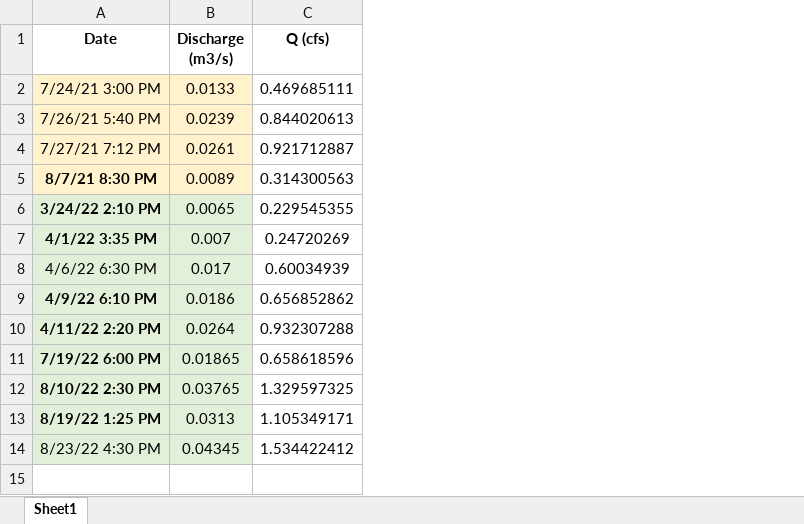
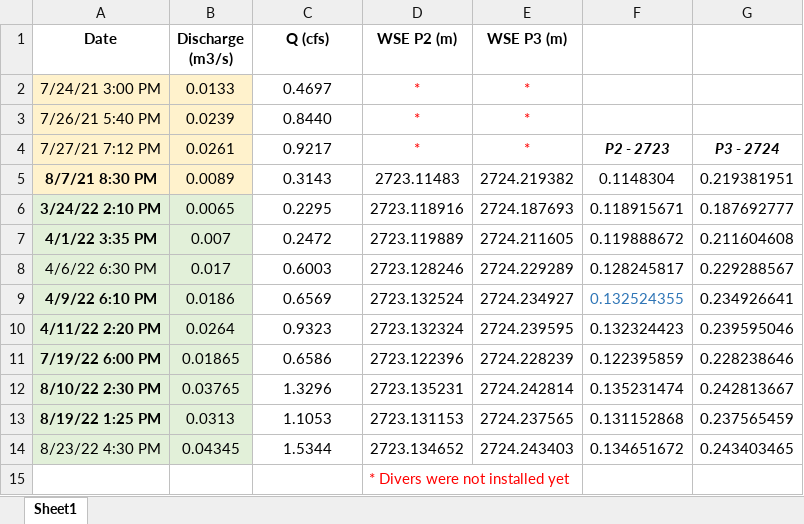
Before and after one commit to nicole-hucke/La_Jara, an Excel workbook: Rating Curve/LaJara_RatingCurve_Definitive.xlsx, sheet Sheet1, drawn as a sheet; values as stored, in another font and other column widths than the file's, no borders; charts and pictures not drawn; the diff names each change by its address in the sheet, - before the commit and + after, or states it on an @@ line.

Commit message:
rating curve with 2021 and 2022 data
need to add 2023, but need to be in the office for that

```diff
--- a/Rating Curve/LaJara_RatingCurve_Definitive.xlsx (sheet Sheet1)
+++ b/Rating Curve/LaJara_RatingCurve_Definitive.xlsx (sheet Sheet1)
+column D (WSE P2 (m)), rows 2-14: * | * | * | 2723.11483 | 2723.118916 | 2723.119889 | 2723.128246 | 2723.132524 | 2723.132324 | 2723.122396 | 2723.135231 | 2723.131153 | 2723.134652
+column E (WSE P3 (m)), rows 2-14: * | * | * | 2724.219382 | 2724.187693 | 2724.211605 | 2724.229289 | 2724.234927 | 2724.239595 | 2724.228239 | 2724.242814 | 2724.237565 | 2724.243403
+column F, rows 4-14: P2 - 2723 | 0.1148304 | 0.118915671 | 0.119888672 | 0.128245817 | 0.132524355 | 0.132324423 | 0.122395859 | 0.135231474 | 0.131152868 | 0.134651672
+column G, rows 4-14: P3 - 2724 | 0.219381951 | 0.187692777 | 0.211604608 | 0.229288567 | 0.234926641 | 0.239595046 | 0.228238646 | 0.242813667 | 0.237565459 | 0.243403465
-C2 (Q (cfs)): 0.469685111
+C2 (Q (cfs)): 0.4697
-C3 (Q (cfs)): 0.844020613
+C3 (Q (cfs)): 0.8440
-C4 (Q (cfs)): 0.921712887
+C4 (Q (cfs)): 0.9217
-C5 (Q (cfs)): 0.314300563
+C5 (Q (cfs)): 0.3143
-C6 (Q (cfs)): 0.229545355
+C6 (Q (cfs)): 0.2295
-C7 (Q (cfs)): 0.24720269
+C7 (Q (cfs)): 0.2472
-C8 (Q (cfs)): 0.60034939
+C8 (Q (cfs)): 0.6003
-C9 (Q (cfs)): 0.656852862
+C9 (Q (cfs)): 0.6569
-C10 (Q (cfs)): 0.932307288
+C10 (Q (cfs)): 0.9323
-C11 (Q (cfs)): 0.658618596
+C11 (Q (cfs)): 0.6586
-C12 (Q (cfs)): 1.329597325
+C12 (Q (cfs)): 1.3296
-C13 (Q (cfs)): 1.105349171
+C13 (Q (cfs)): 1.1053
-C14 (Q (cfs)): 1.534422412
+C14 (Q (cfs)): 1.5344
+row 15:  |  |  | * Divers were not installed yet
```
Also changed, not shown: charts or pictures, 26 other files.
